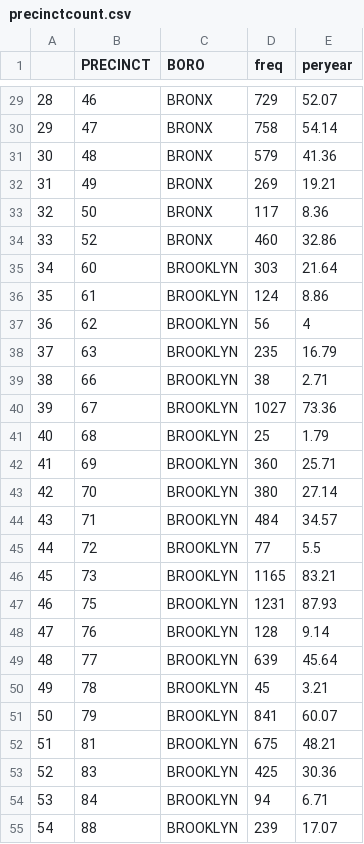
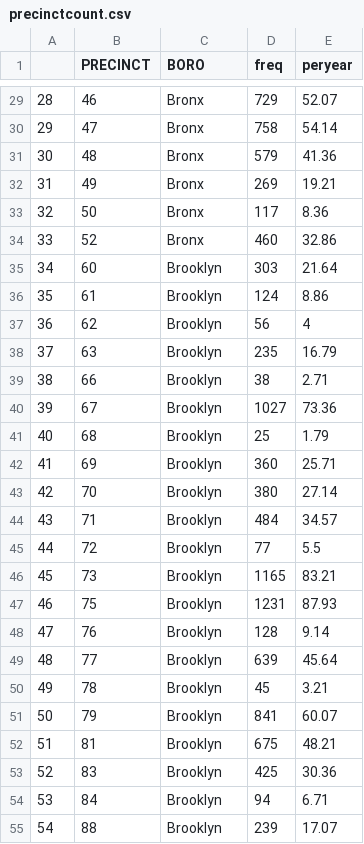
Before and after one commit to jasonkknipe/datatest, a CSV file: assignment2/precinctcount.csv, drawn as a sheet; only a part is shown, gaps mark what is left out; the diff covers the shown part only.

```diff
--- a/assignment2/precinctcount.csv
+++ b/assignment2/precinctcount.csv
@@ -29,27 +29,27 @@
-"28",46,"BRONX",729,52.07
-"29",47,"BRONX",758,54.14
-"30",48,"BRONX",579,41.36
-"31",49,"BRONX",269,19.21
-"32",50,"BRONX",117,8.36
-"33",52,"BRONX",460,32.86
-"34",60,"BROOKLYN",303,21.64
-"35",61,"BROOKLYN",124,8.86
-"36",62,"BROOKLYN",56,4
-"37",63,"BROOKLYN",235,16.79
-"38",66,"BROOKLYN",38,2.71
-"39",67,"BROOKLYN",1027,73.36
-"40",68,"BROOKLYN",25,1.79
-"41",69,"BROOKLYN",360,25.71
-"42",70,"BROOKLYN",380,27.14
-"43",71,"BROOKLYN",484,34.57
-"44",72,"BROOKLYN",77,5.5
-"45",73,"BROOKLYN",1165,83.21
-"46",75,"BROOKLYN",1231,87.93
-"47",76,"BROOKLYN",128,9.14
-"48",77,"BROOKLYN",639,45.64
-"49",78,"BROOKLYN",45,3.21
-"50",79,"BROOKLYN",841,60.07
-"51",81,"BROOKLYN",675,48.21
-"52",83,"BROOKLYN",425,30.36
-"53",84,"BROOKLYN",94,6.71
-"54",88,"BROOKLYN",239,17.07
+"28",46,"Bronx",729,52.07
+"29",47,"Bronx",758,54.14
+"30",48,"Bronx",579,41.36
+"31",49,"Bronx",269,19.21
+"32",50,"Bronx",117,8.36
+"33",52,"Bronx",460,32.86
+"34",60,"Brooklyn",303,21.64
+"35",61,"Brooklyn",124,8.86
+"36",62,"Brooklyn",56,4
+"37",63,"Brooklyn",235,16.79
+"38",66,"Brooklyn",38,2.71
+"39",67,"Brooklyn",1027,73.36
+"40",68,"Brooklyn",25,1.79
+"41",69,"Brooklyn",360,25.71
+"42",70,"Brooklyn",380,27.14
+"43",71,"Brooklyn",484,34.57
+"44",72,"Brooklyn",77,5.5
+"45",73,"Brooklyn",1165,83.21
+"46",75,"Brooklyn",1231,87.93
+"47",76,"Brooklyn",128,9.14
+"48",77,"Brooklyn",639,45.64
+"49",78,"Brooklyn",45,3.21
+"50",79,"Brooklyn",841,60.07
+"51",81,"Brooklyn",675,48.21
+"52",83,"Brooklyn",425,30.36
+"53",84,"Brooklyn",94,6.71
+"54",88,"Brooklyn",239,17.07
```
Also changed, not shown: 49 edited cells elsewhere in this file, 1 other file.
